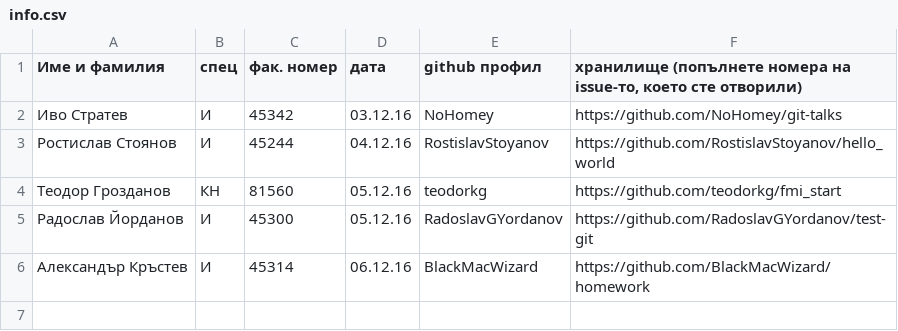
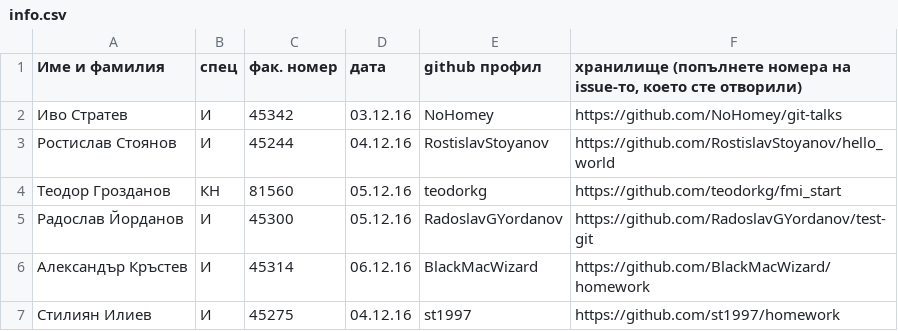
Before and after one commit to NoHomey/git-talks, a CSV file: info.csv, drawn as a sheet; the diff names each change by its address in the sheet, - before the commit and + after, or states it on an @@ line.

Commit message:
Update info.csv

```diff
--- a/info.csv
+++ b/info.csv
+row 7: Стилиян Илиев | И | 45275 | 04.12.16 | st1997 | https://github.com/st1997/homework
```
